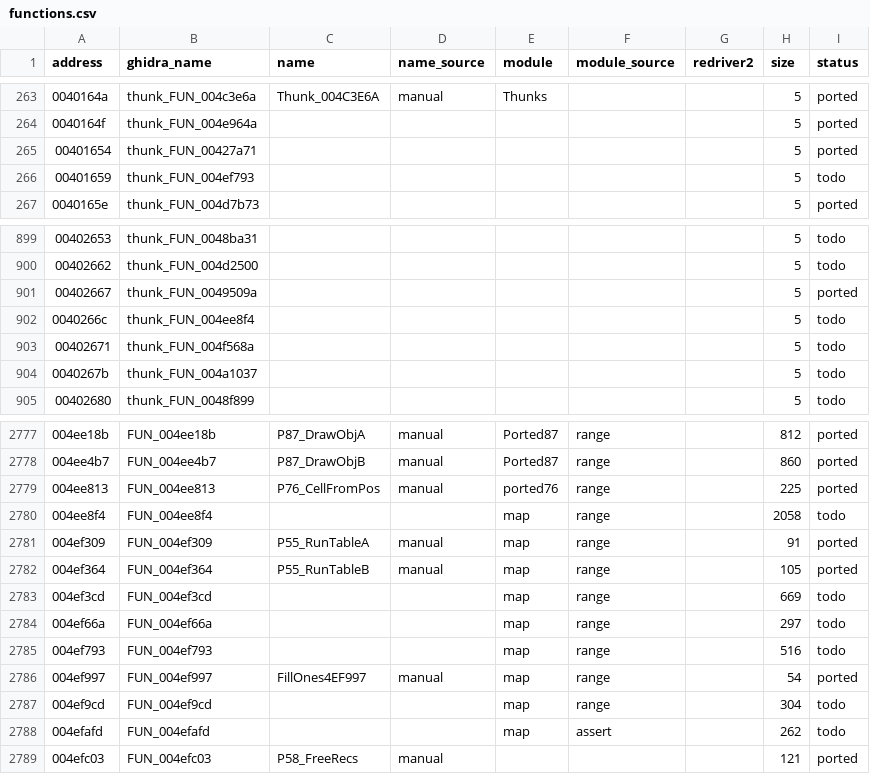
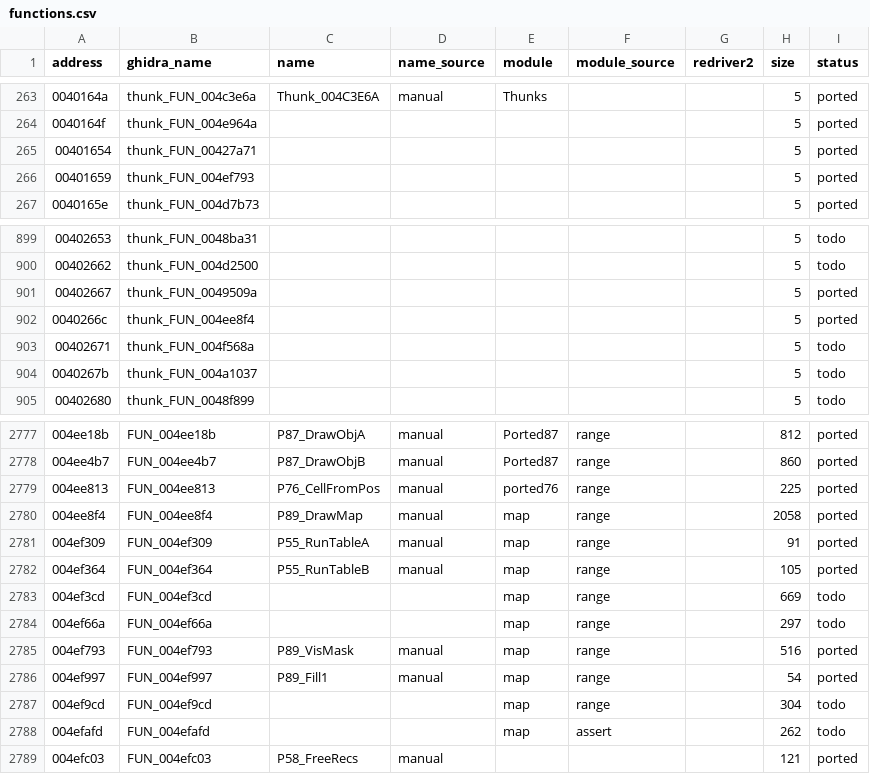
Before and after one commit to r331/driver, a CSV file: docs/functions.csv, drawn as a sheet; only a part is shown, gaps mark what is left out.

Commit message:
v1.34: маска видимости клеток 004ef793 и обход клеток карты 004ee8f4 (ported89)

```diff
--- a/docs/functions.csv
+++ b/docs/functions.csv
@@ -265,3 +265,3 @@ address,ghidra_name,name,name_source,module,module_source,redriver2,size,status
 00401654,thunk_FUN_00427a71,,,,,,5,ported
-00401659,thunk_FUN_004ef793,,,,,,5,todo
+00401659,thunk_FUN_004ef793,,,,,,5,ported
 0040165e,thunk_FUN_004d7b73,,,,,,5,ported
@@ -901,3 +901,3 @@ address,ghidra_name,name,name_source,module,module_source,redriver2,size,status
 00402667,thunk_FUN_0049509a,,,,,,5,ported
-0040266c,thunk_FUN_004ee8f4,,,,,,5,todo
+0040266c,thunk_FUN_004ee8f4,,,,,,5,ported
 00402671,thunk_FUN_004f568a,,,,,,5,todo
@@ -2779,3 +2779,3 @@ address,ghidra_name,name,name_source,module,module_source,redriver2,size,status
 004ee813,FUN_004ee813,P76_CellFromPos,manual,ported76,range,,225,ported
-004ee8f4,FUN_004ee8f4,,,map,range,,2058,todo
+004ee8f4,FUN_004ee8f4,P89_DrawMap,manual,map,range,,2058,ported
 004ef309,FUN_004ef309,P55_RunTableA,manual,map,range,,91,ported
@@ -2784,4 +2784,4 @@ address,ghidra_name,name,name_source,module,module_source,redriver2,size,status
 004ef66a,FUN_004ef66a,,,map,range,,297,todo
-004ef793,FUN_004ef793,,,map,range,,516,todo
-004ef997,FUN_004ef997,FillOnes4EF997,manual,map,range,,54,ported
+004ef793,FUN_004ef793,P89_VisMask,manual,map,range,,516,ported
+004ef997,FUN_004ef997,P89_Fill1,manual,map,range,,54,ported
 004ef9cd,FUN_004ef9cd,,,map,range,,304,todo
```
Also changed, not shown: 14 other files.
